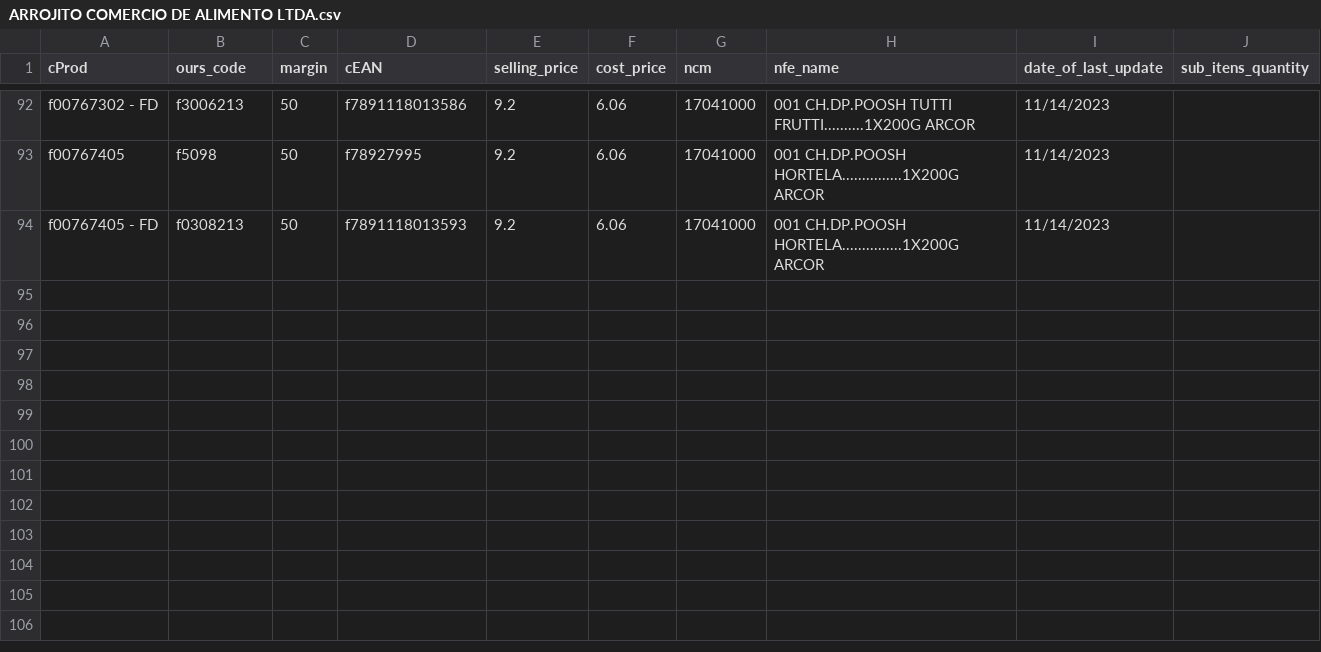
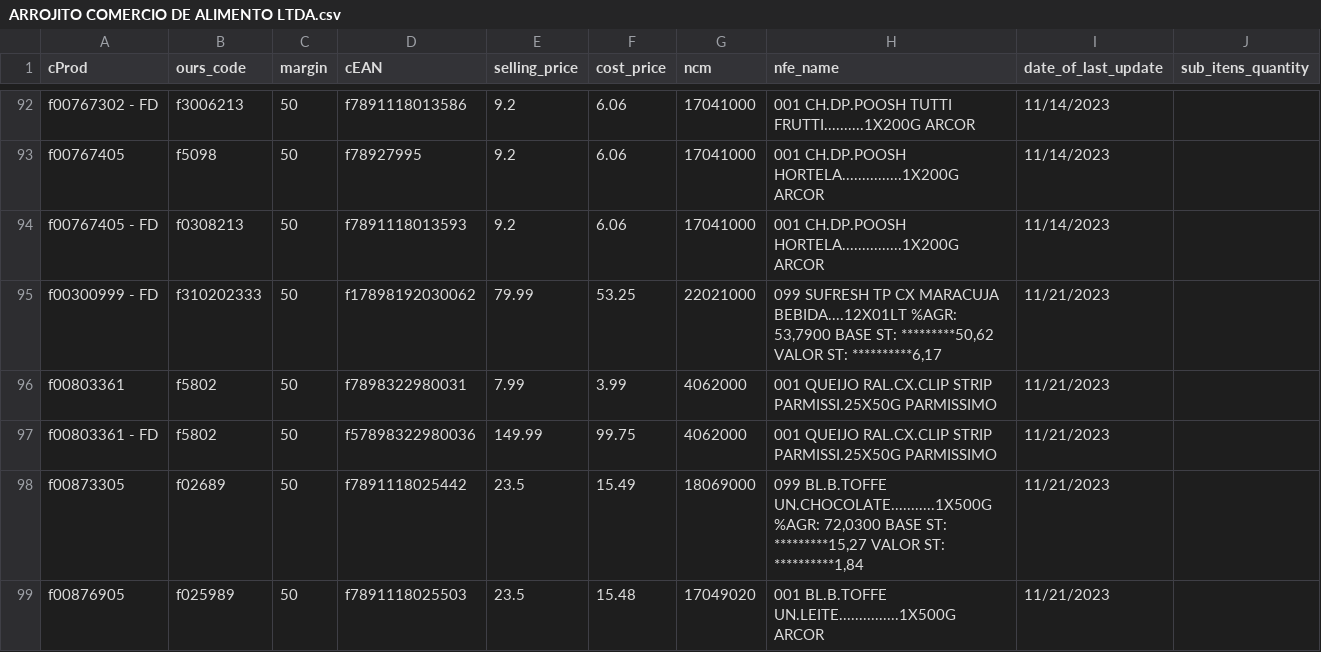
Before and after one commit to I3run01/bot-update-price-python, a CSV file: database/ARROJITO COMERCIO DE ALIMENTO LTDA.csv, drawn as a sheet; only a part is shown, gaps mark what is left out.

```diff
--- a/database/ARROJITO COMERCIO DE ALIMENTO LTDA.csv
+++ b/database/ARROJITO COMERCIO DE ALIMENTO LTDA.csv
@@ -94 +94,6 @@ f00767405,f5098,50,f78927995,9.2,6.06,17041000,001 CH.DP.POOSH HORTELA..........
 f00767405 - FD,f0308213,50,f7891118013593,9.2,6.06,17041000,001 CH.DP.POOSH HORTELA...............1X200G ARCOR,11/14/2023,
+f00300999 - FD,f310202333,50,f17898192030062,79.99,53.25,22021000,"099 SUFRESH TP CX MARACUJA BEBIDA....12X01LT %AGR:  53,7900 BASE ST: *********50,62 VALOR ST: **********6,17",11/21/2023,
+f00803361,f5802,50,f7898322980031,7.99,3.99,4062000,001 QUEIJO RAL.CX.CLIP STRIP PARMISSI.25X50G PARMISSIMO,11/21/2023,
+f00803361 - FD,f5802,50,f57898322980036,149.99,99.75,4062000,001 QUEIJO RAL.CX.CLIP STRIP PARMISSI.25X50G PARMISSIMO,11/21/2023,
+f00873305,f02689,50,f7891118025442,23.5,15.49,18069000,"099 BL.B.TOFFE UN.CHOCOLATE...........1X500G %AGR:  72,0300 BASE ST: *********15,27 VALOR ST: **********1,84",11/21/2023,
+f00876905,f025989,50,f7891118025503,23.5,15.48,17049020,001 BL.B.TOFFE UN.LEITE...............1X500G ARCOR,11/21/2023,
```
Also changed, not shown: database/BDL DISTRIBUICAO DE ALIMENTOS CURITIBA LTDA.csv, database/MASTRO DISTRIBUIDORA LTDA.csv, 3 other files.
